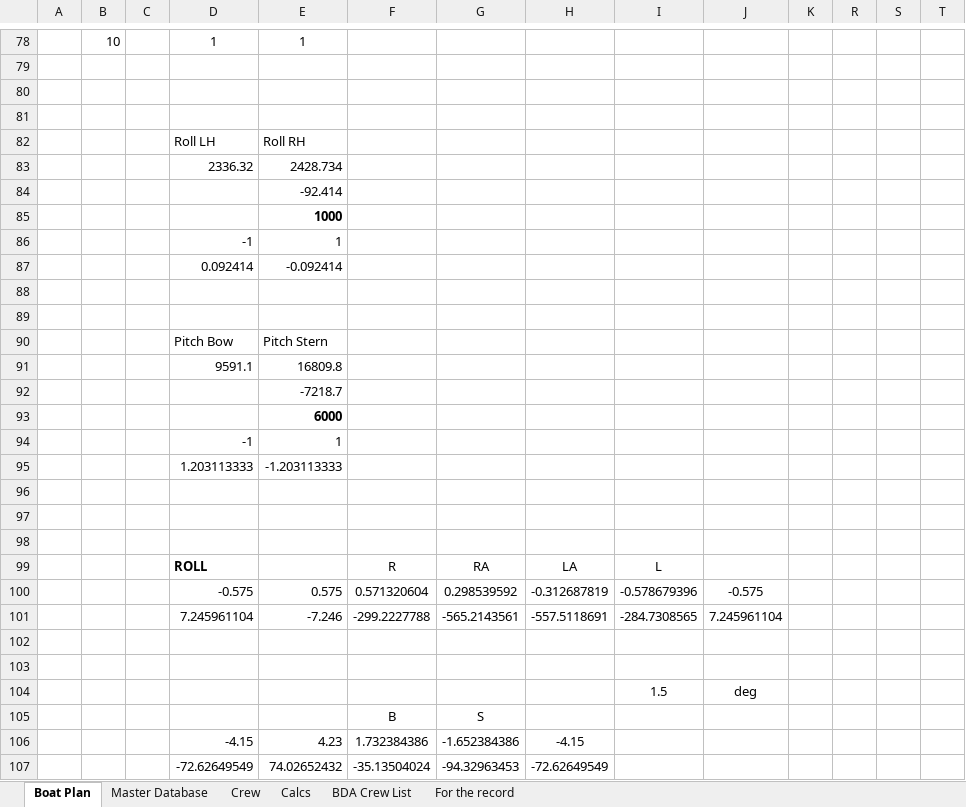
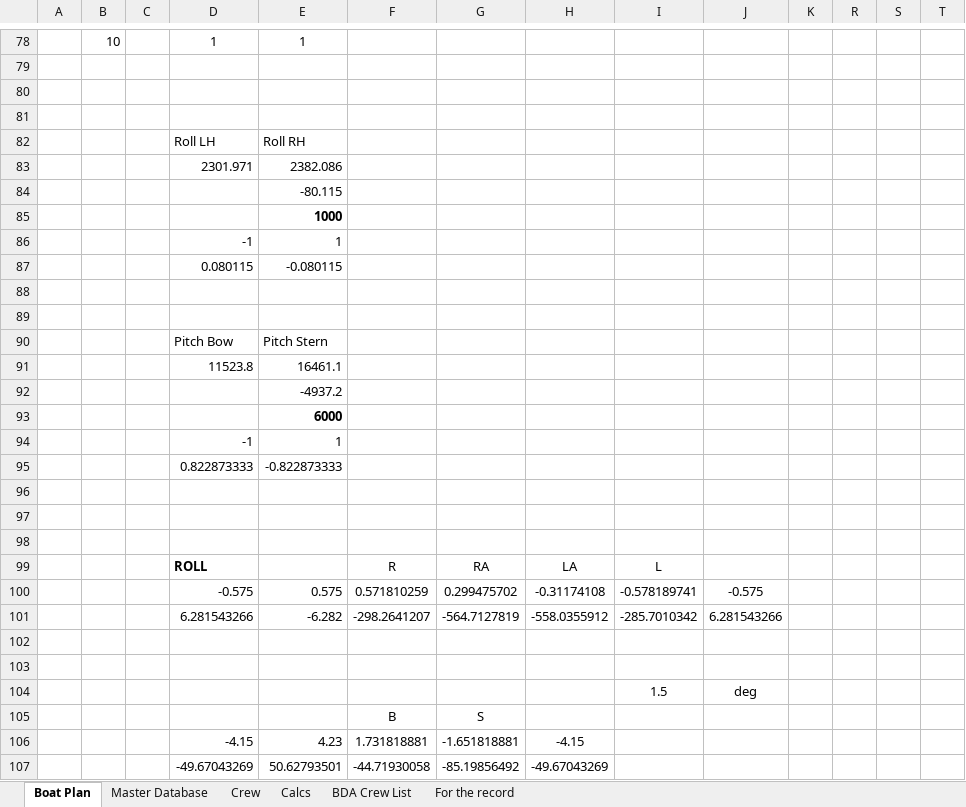
Before and after one commit to CallumGilly/boatBalanceTest2, an Excel workbook: Boat balance ('clean').xlsm, sheet Boat Plan, drawn as a sheet; only a part is shown, gaps mark what is left out; values as stored, in another font and other column widths than the file's, no borders; charts and pictures and conditional formats not drawn; 1 other sheet too large or unreadable and not compared; removed rows and columns are numbered as before the commit, all else as after; rows hold the shown columns only; the diff covers the shown part only; the diff names each change by its address in the sheet, - before the commit and + after, or states it on an @@ line.

Commit message:
Added optimise boat function

```diff
--- a/Boat balance ('clean').xlsm (sheet Boat Plan)
+++ b/Boat balance ('clean').xlsm (sheet Boat Plan)
-row 83:  |  |  | 2336.32 | 2428.734
+row 83:  |  |  | 2301.971 | 2382.086
-E84: -92.414
+E84: -80.115
-row 87:  |  |  | 0.092414 | -0.092414
+row 87:  |  |  | 0.080115 | -0.080115
-row 91:  |  |  | 9591.1 | 16809.8
+row 91:  |  |  | 11523.8 | 16461.1
-E92: -7218.7
+E92: -4937.2
-row 95:  |  |  | 1.203113333 | -1.203113333
+row 95:  |  |  | 0.822873333 | -0.822873333
-row 100:  |  |  | -0.575 | 0.575 | 0.571320604 | 0.298539592 | -0.312687819 | -0.578679396 | -0.575
-row 101:  |  |  | 7.245961104 | -7.246 | -299.2227788 | -565.2143561 | -557.5118691 | -284.7308565 | 7.245961104
+row 100:  |  |  | -0.575 | 0.575 | 0.571810259 | 0.299475702 | -0.31174108 | -0.578189741 | -0.575
+row 101:  |  |  | 6.281543266 | -6.282 | -298.2641207 | -564.7127819 | -558.0355912 | -285.7010342 | 6.281543266
-F106: 1.732384386
+F106: 1.731818881
-G106: -1.652384386
+G106: -1.651818881
-row 107:  |  |  | -72.62649549 | 74.02652432 | -35.13504024 | -94.32963453 | -72.62649549
+row 107:  |  |  | -49.67043269 | 50.62793501 | -44.71930058 | -85.19856492 | -49.67043269
```
Also changed, not shown: 77 edited cells elsewhere in this sheet, sheet For the record, hidden cells, charts or pictures, 2 other files.
